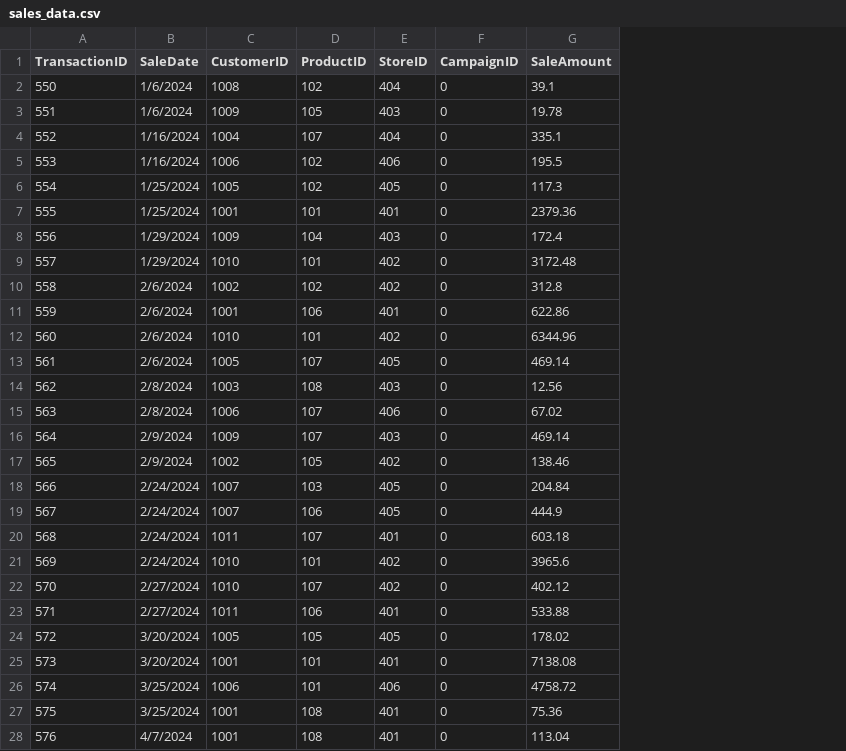
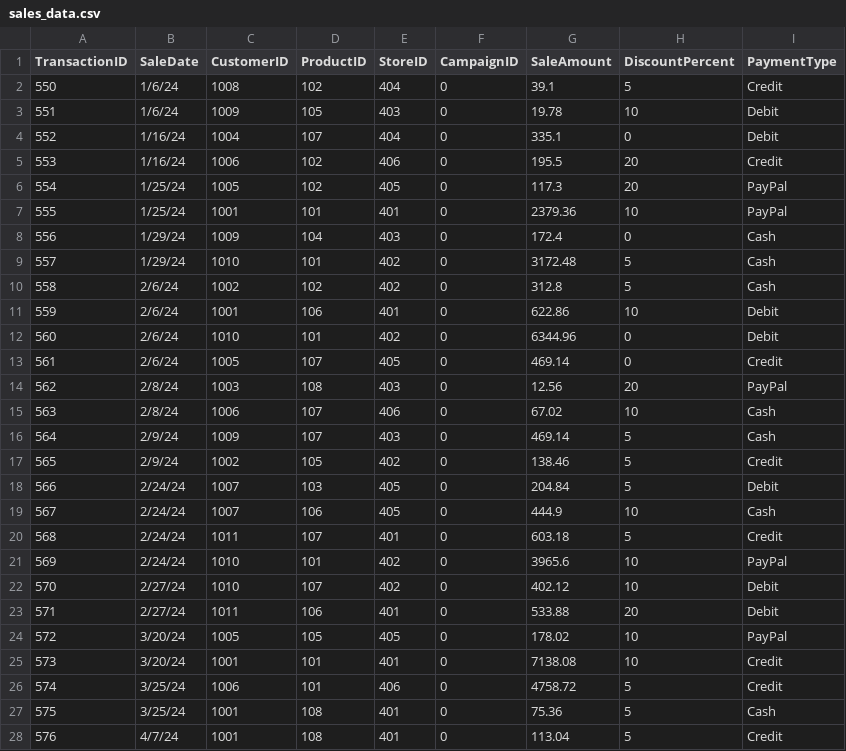
Before and after one commit to wkarto/smart-store-karto, a CSV file: data/raw/sales_data.csv, drawn as a sheet; only a part is shown; the diff covers the shown part only; the diff names each change by its address in the sheet, - before the commit and + after, or states it on an @@ line.

```diff
--- a/data/raw/sales_data.csv
+++ b/data/raw/sales_data.csv
+column H (DiscountPercent), rows 2-28: 5 | 10 | 0 | 20 | 20 | 10 | 0 | 5 | 5 | 10 | 0 | 0 | 20 | 10 | 5 | 5 | 5 | 10 | 5 | 10 | 10 | 20 | 10 | 10 | 5 | 5 | 5
+column I (PaymentType), rows 2-28: Credit | Debit | Debit | Credit | PayPal | PayPal | Cash | Cash | Cash | Debit | Debit | Credit | PayPal | Cash | Cash | Credit | Debit | Cash | Credit | PayPal | Debit | Debit | PayPal | Credit | Credit | Cash | Credit
-B2:B3 (SaleDate): 1/6/2024
+B2:B3 (SaleDate): 1/6/24
-B4:B5 (SaleDate): 1/16/2024
+B4:B5 (SaleDate): 1/16/24
-B6:B7 (SaleDate): 1/25/2024
+B6:B7 (SaleDate): 1/25/24
-B8:B9 (SaleDate): 1/29/2024
+B8:B9 (SaleDate): 1/29/24
-B10:B13 (SaleDate): 2/6/2024
+B10:B13 (SaleDate): 2/6/24
-B14:B15 (SaleDate): 2/8/2024
+B14:B15 (SaleDate): 2/8/24
-B16:B17 (SaleDate): 2/9/2024
+B16:B17 (SaleDate): 2/9/24
-B18:B21 (SaleDate): 2/24/2024
+B18:B21 (SaleDate): 2/24/24
-B22:B23 (SaleDate): 2/27/2024
+B22:B23 (SaleDate): 2/27/24
-B24:B25 (SaleDate): 3/20/2024
+B24:B25 (SaleDate): 3/20/24
-B26:B27 (SaleDate): 3/25/2024
+B26:B27 (SaleDate): 3/25/24
-B28 (SaleDate): 4/7/2024
+B28 (SaleDate): 4/7/24
```
Also changed, not shown: 67 edited cells elsewhere in this file, data/raw/customers_data.csv, data/raw/products_data.csv.
